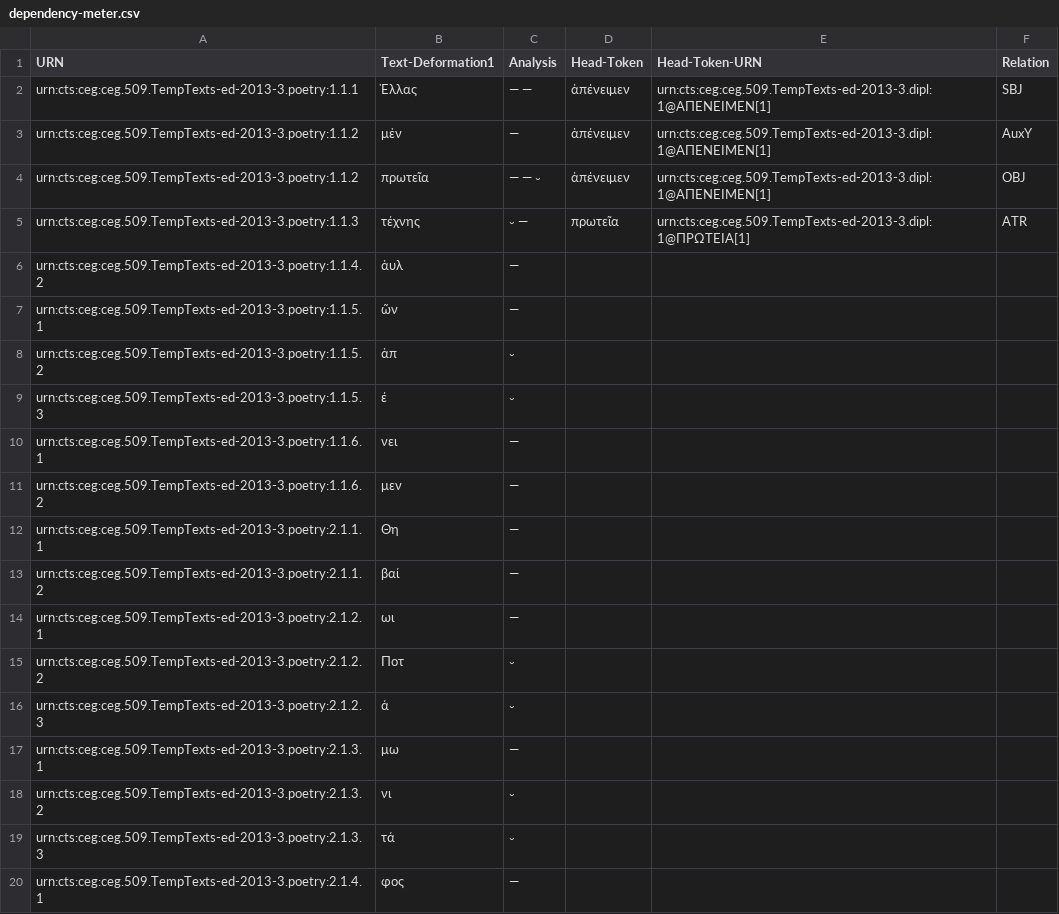
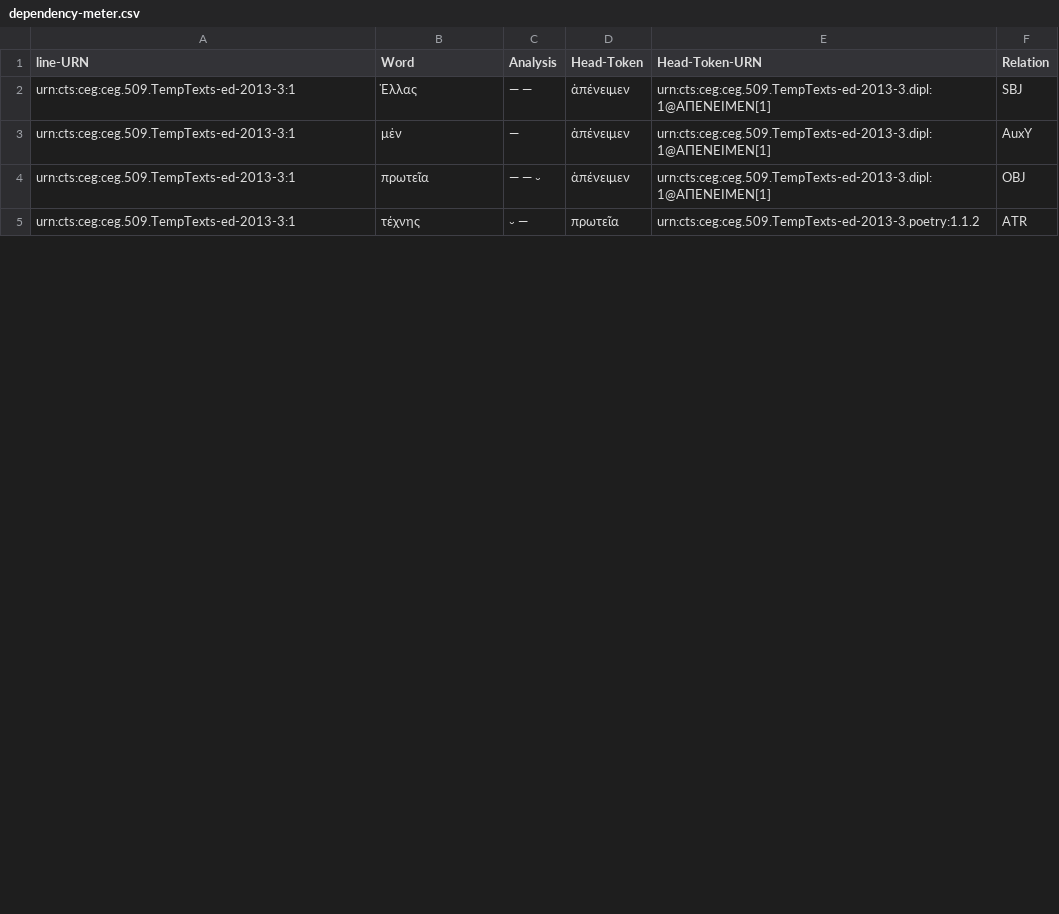
Before and after one commit to Marie-ClaireBeaulieu/MetricalInscriptions, a CSV file: dependency-meter.csv, drawn as a sheet; only a part is shown; the diff covers the shown part only.

```diff
--- a/dependency-meter.csv
+++ b/dependency-meter.csv
@@ -1,20 +1,5 @@
-"URN","Text-Deformation1","Analysis", "Head-Token", "Head-Token-URN","Relation"
-"urn:cts:ceg:ceg.509.TempTexts-ed-2013-3.poetry:1.1.1","Ἑλλας","— —", "ἀπένειμεν", "urn:cts:ceg:ceg.509.TempTexts-ed-2013-3.dipl:1@ΑΠΕΝΕΙΜΕΝ[1]", "SBJ"
-"urn:cts:ceg:ceg.509.TempTexts-ed-2013-3.poetry:1.1.2","μἐν","—", "ἀπένειμεν", "urn:cts:ceg:ceg.509.TempTexts-ed-2013-3.dipl:1@ΑΠΕΝΕΙΜΕΝ[1]", "AuxY"
-"urn:cts:ceg:ceg.509.TempTexts-ed-2013-3.poetry:1.1.2","πρωτεῖα","— — ⏑", "ἀπένειμεν", "urn:cts:ceg:ceg.509.TempTexts-ed-2013-3.dipl:1@ΑΠΕΝΕΙΜΕΝ[1]", "OBJ"
-"urn:cts:ceg:ceg.509.TempTexts-ed-2013-3.poetry:1.1.3","τέχνης","⏑ —", "πρωτεῖα", "urn:cts:ceg:ceg.509.TempTexts-ed-2013-3.dipl:1@ΠΡΩΤΕΙΑ[1]", "ATR"
-"urn:cts:ceg:ceg.509.TempTexts-ed-2013-3.poetry:1.1.4.2","ἀυλ","—"
-"urn:cts:ceg:ceg.509.TempTexts-ed-2013-3.poetry:1.1.5.1","ῶν","—"
-"urn:cts:ceg:ceg.509.TempTexts-ed-2013-3.poetry:1.1.5.2","ἀπ","⏑"
-"urn:cts:ceg:ceg.509.TempTexts-ed-2013-3.poetry:1.1.5.3","έ","⏑"
-"urn:cts:ceg:ceg.509.TempTexts-ed-2013-3.poetry:1.1.6.1","νει","—"
-"urn:cts:ceg:ceg.509.TempTexts-ed-2013-3.poetry:1.1.6.2","μεν","—"
-"urn:cts:ceg:ceg.509.TempTexts-ed-2013-3.poetry:2.1.1.1","Θη","—"
-"urn:cts:ceg:ceg.509.TempTexts-ed-2013-3.poetry:2.1.1.2","βαί","—"
-"urn:cts:ceg:ceg.509.TempTexts-ed-2013-3.poetry:2.1.2.1","ωι","—"
-"urn:cts:ceg:ceg.509.TempTexts-ed-2013-3.poetry:2.1.2.2","Ποτ","⏑"
-"urn:cts:ceg:ceg.509.TempTexts-ed-2013-3.poetry:2.1.2.3","ά","⏑"
-"urn:cts:ceg:ceg.509.TempTexts-ed-2013-3.poetry:2.1.3.1","μω","—"
-"urn:cts:ceg:ceg.509.TempTexts-ed-2013-3.poetry:2.1.3.2","νι","⏑"
-"urn:cts:ceg:ceg.509.TempTexts-ed-2013-3.poetry:2.1.3.3","τά","⏑"
-"urn:cts:ceg:ceg.509.TempTexts-ed-2013-3.poetry:2.1.4.1","φος","—"
+"line-URN", "Word", "Analysis", "Head-Token", "Head-Token-URN","Relation"
+"urn:cts:ceg:ceg.509.TempTexts-ed-2013-3:1","Ἑλλας","— —", "ἀπένειμεν", "urn:cts:ceg:ceg.509.TempTexts-ed-2013-3.dipl:1@ΑΠΕΝΕΙΜΕΝ[1]", "SBJ"
+"urn:cts:ceg:ceg.509.TempTexts-ed-2013-3:1","μἐν","—", "ἀπένειμεν", "urn:cts:ceg:ceg.509.TempTexts-ed-2013-3.dipl:1@ΑΠΕΝΕΙΜΕΝ[1]", "AuxY"
+"urn:cts:ceg:ceg.509.TempTexts-ed-2013-3:1","πρωτεῖα","— — ⏑", "ἀπένειμεν", "urn:cts:ceg:ceg.509.TempTexts-ed-2013-3.dipl:1@ΑΠΕΝΕΙΜΕΝ[1]", "OBJ"
+"urn:cts:ceg:ceg.509.TempTexts-ed-2013-3:1","τέχνης","⏑ —", "πρωτεῖα", "urn:cts:ceg:ceg.509.TempTexts-ed-2013-3.poetry:1.1.2","ATR"
```
Also changed, not shown: 2 added rows and 34 removed rows elsewhere in this file.
